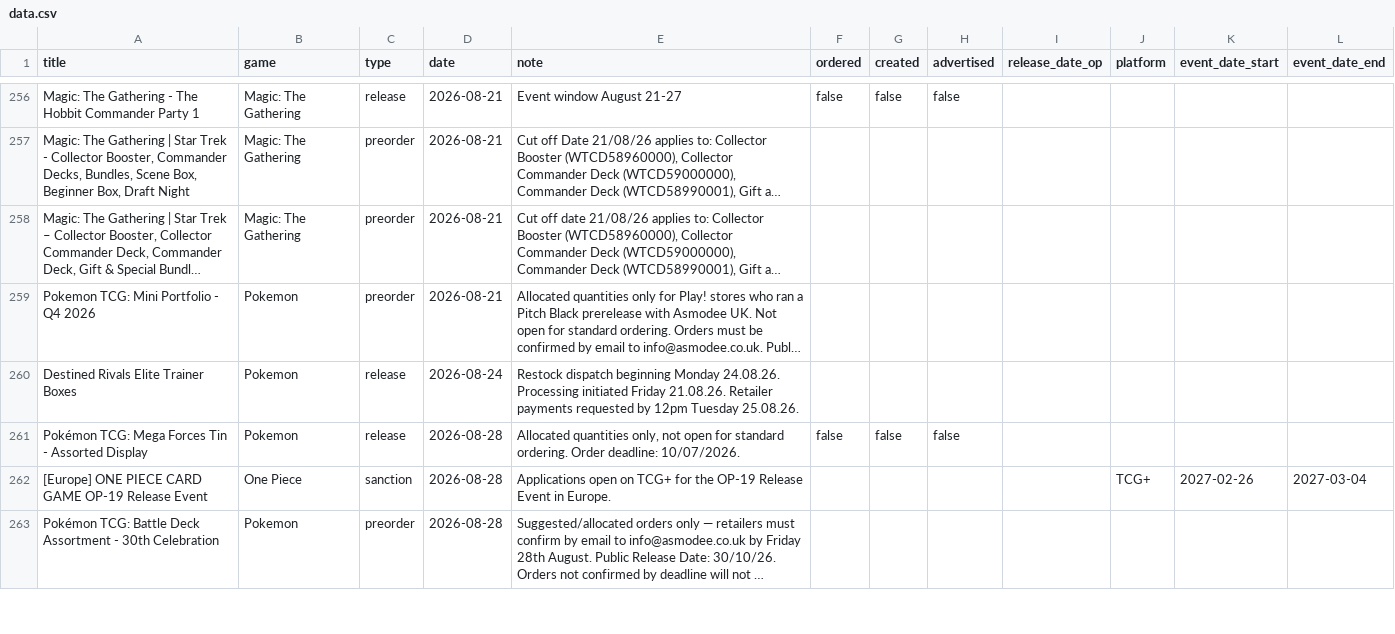
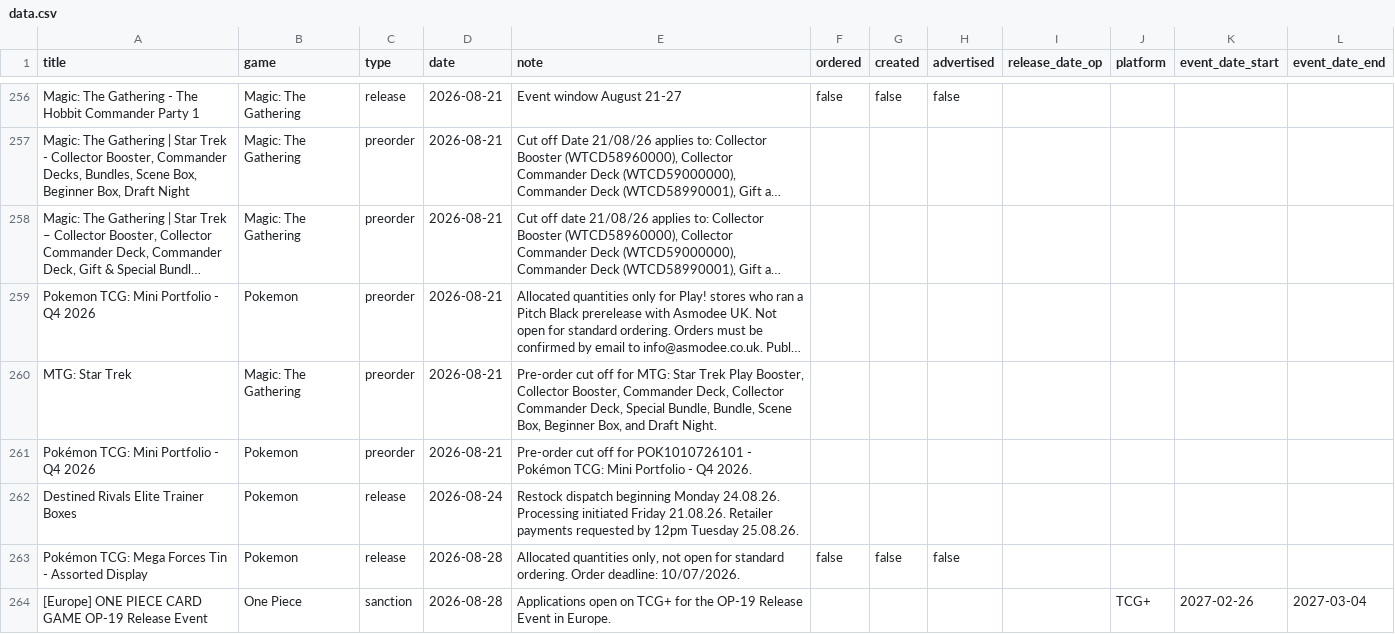
Before and after one commit to ludoquist-maker/tcg-tracker, a CSV file: data.csv, drawn as a sheet; only a part is shown, gaps mark what is left out; the shorter side is filled out with more unchanged rows; long unchanged cells end in …; the diff names each change by its address in the sheet, - before the commit and + after, or states it on an @@ line.

Commit message:
Auto-update: success_2_events_added

```diff
--- a/data.csv
+++ b/data.csv
+row 260: MTG: Star Trek | Magic: The Gathering | preorder | 2026-08-21 | Pre-order cut off for MTG: Star Trek Play Booster, Collector Booster, Commander Deck, Collector Commander Deck, Special Bundle, Bundle, Scene Box, Beginner Box, and Draft Night.
+row 261: Pokémon TCG: Mini Portfolio - Q4 2026 | Pokemon | preorder | 2026-08-21 | Pre-order cut off for POK1010726101 - Pokémon TCG: Mini Portfolio - Q4 2026.
```
